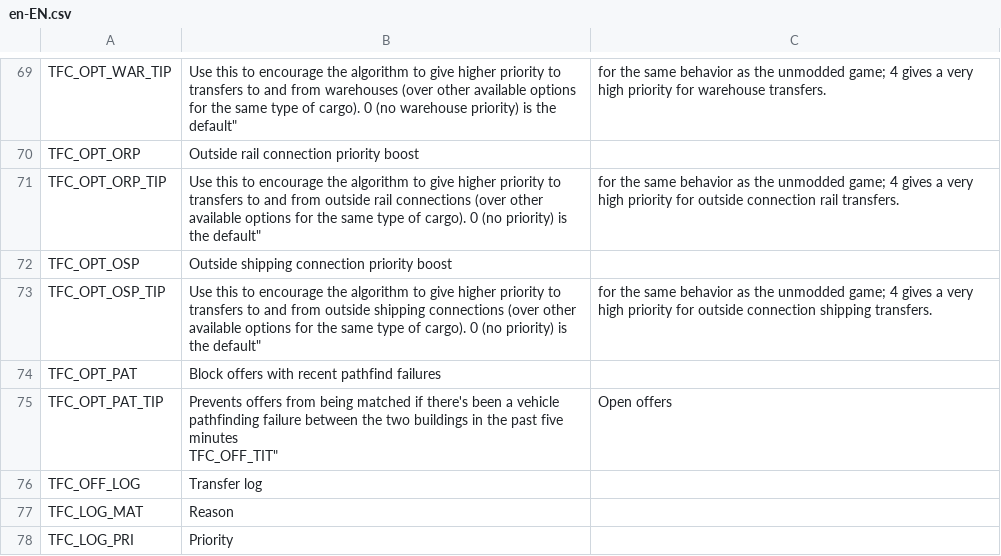
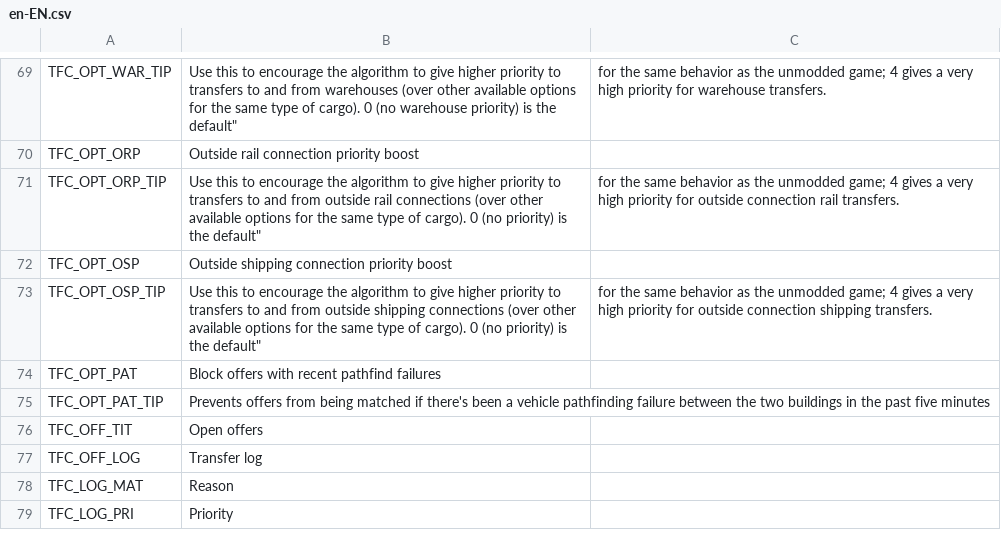
Before and after one commit to algernon-A/TransferController, a CSV file: Translations/en-EN.csv, drawn as a sheet; only a part is shown, gaps mark what is left out.

Commit message:
Fix missing quotation mark in en-EN.

```diff
--- a/Translations/en-EN.csv
+++ b/Translations/en-EN.csv
@@ -74,4 +74,4 @@
 "TFC_OPT_PAT","Block offers with recent pathfind failures"
-"TFC_OPT_PAT_TIP","Prevents offers from being matched if there's been a vehicle pathfinding failure between the two buildings in the past five minutes
-"TFC_OFF_TIT","Open offers"
+"TFC_OPT_PAT_TIP","Prevents offers from being matched if there's been a vehicle pathfinding failure between the two buildings in the past five minutes"
+"TFC_OFF_TIT","Open offers"
 "TFC_OFF_LOG","Transfer log"
```
